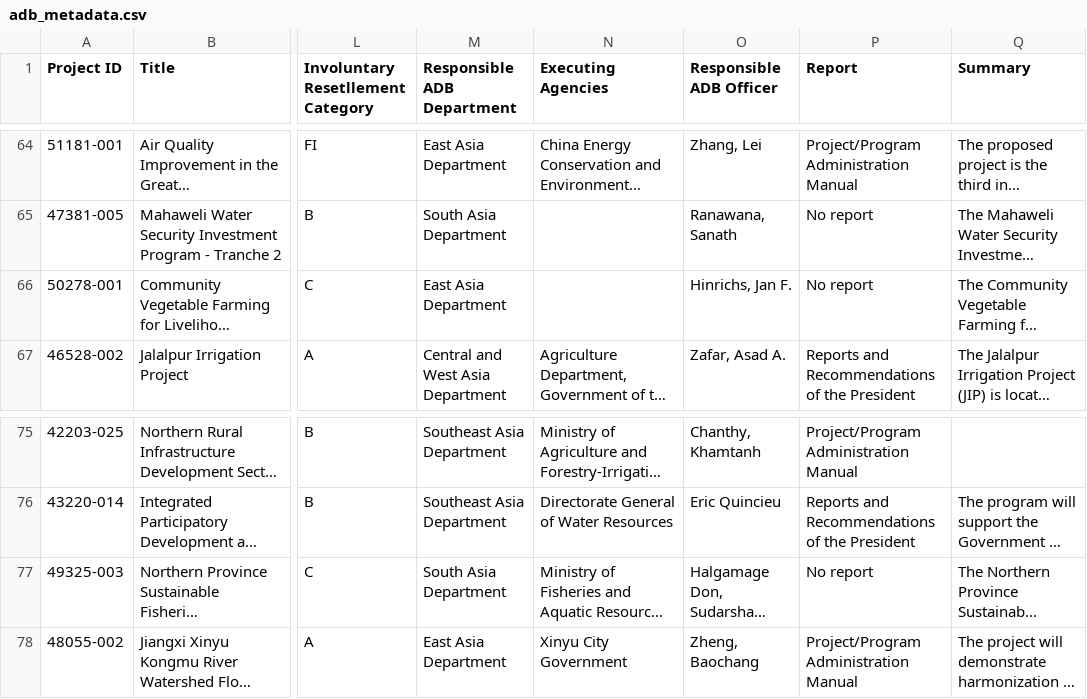
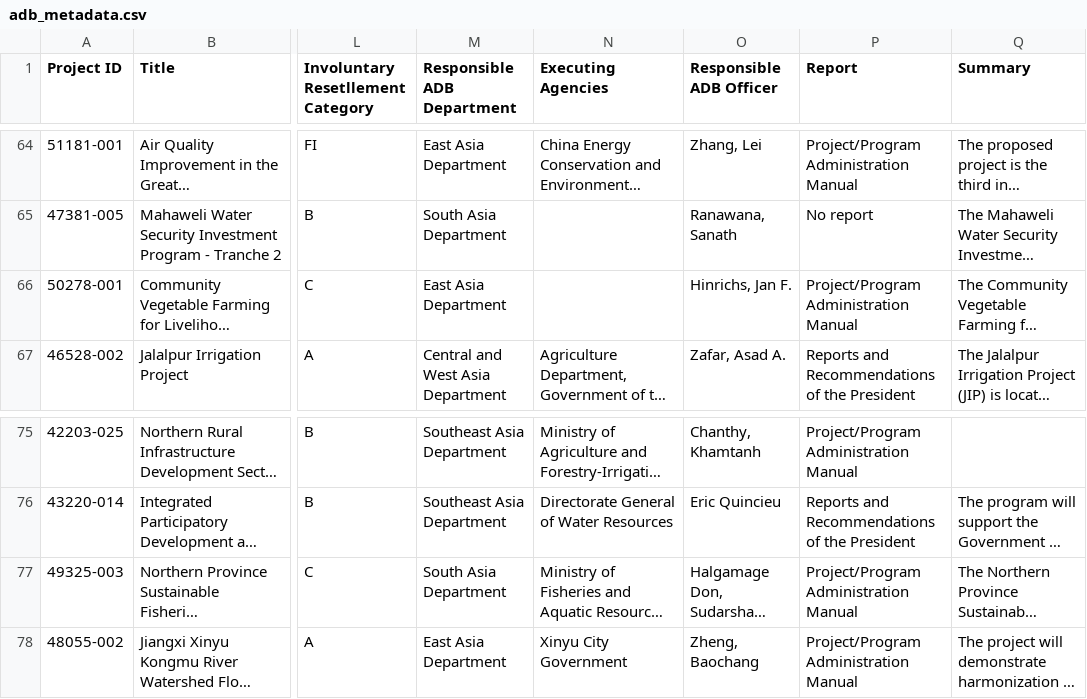
Before and after one commit to 3LI-N/iTREDS_Project, a CSV file: asian_development_bank/adb_metadata.csv, drawn as a sheet; only a part is shown, gaps mark what is left out; long unchanged cells end in …; the diff names each change by its address in the sheet, - before the commit and + after, or states it on an @@ line.

Commit message:
updated metadata

```diff
--- a/asian_development_bank/adb_metadata.csv
+++ b/asian_development_bank/adb_metadata.csv
-P66 (Report): No report
+P66 (Report): Project/Program Administration Manual
-P77 (Report): No report
+P77 (Report): Project/Program Administration Manual
```
